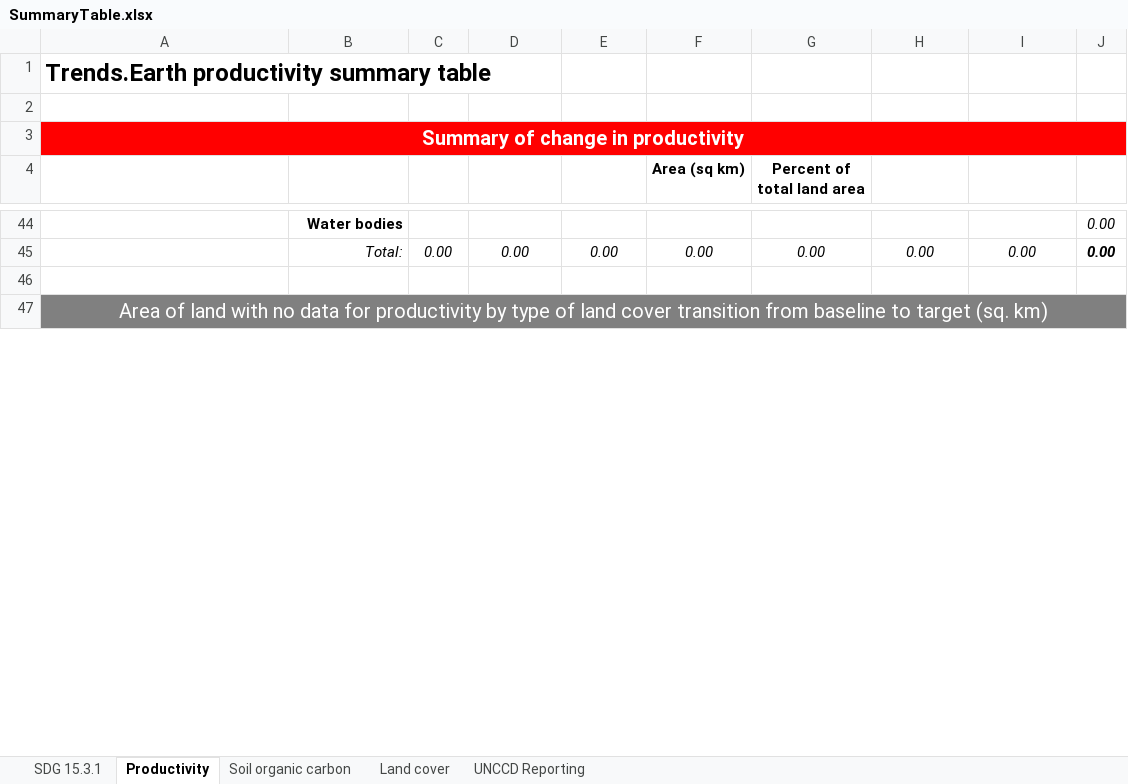
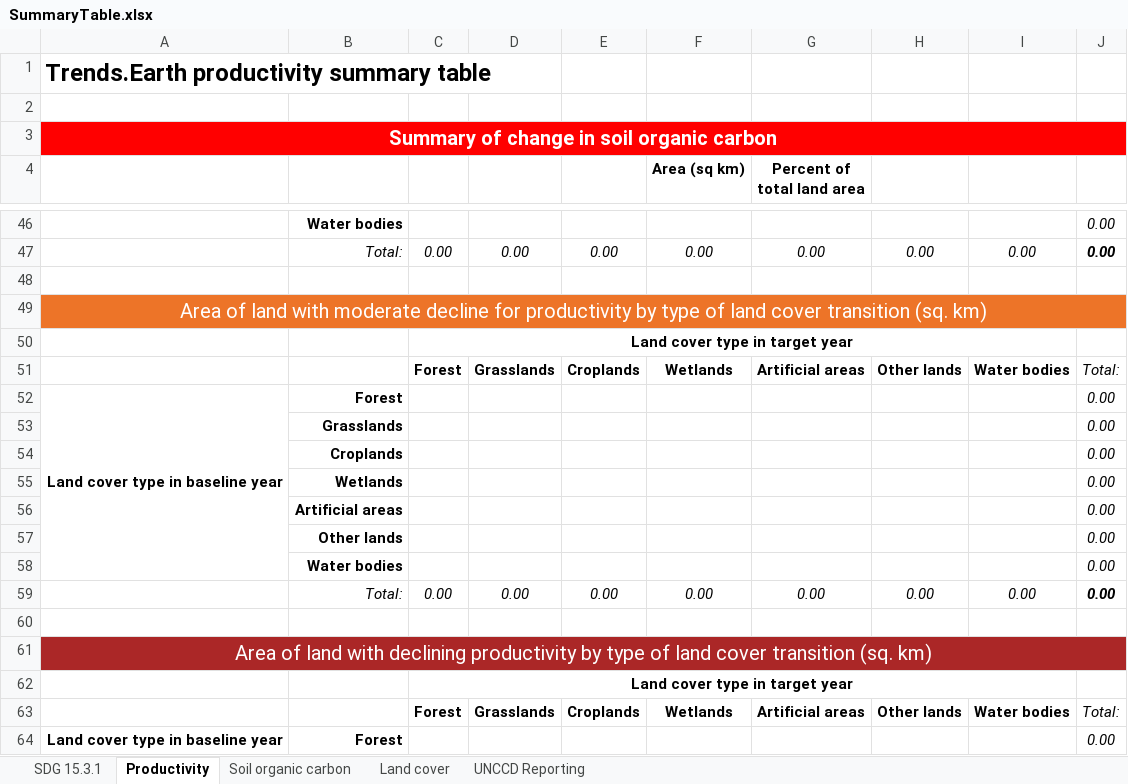
Before and after one commit to ConservationInternational/trends.earth, an Excel workbook: LDMP/data/SummaryTable.xlsx, sheet Productivity, drawn as a sheet; only a part is shown, gaps mark what is left out; values as stored, in another font and other column widths than the file's, no borders; addresses are those after the commit; the diff covers the shown part only; the diff names each change by its address in the sheet, - before the commit and + after, or states it on an @@ line.

Commit message:
Update table.

```diff
--- a/LDMP/data/SummaryTable.xlsx (sheet Productivity)
+++ b/LDMP/data/SummaryTable.xlsx (sheet Productivity)
-A3: Summary of change in productivity
+A3: Summary of change in soil organic carbon
-A49: …land with no data for productivity by type of land cover transition from baseline to target (sq. km)
+A49: …land with moderate decline for productivity by type of land cover transition (sq. km)
-A49 fill: #808080
+A49 fill: #ED7428
-B49:J49 fill: none
+B49:J49 fill: #ED7428
+row 50:  |  | Land cover type in target year
+row 51:  |  | Forest | Grasslands | Croplands | Wetlands | Artificial areas | Other lands | Water bodies | Total:
+row 52: Land cover type in baseline year | Forest |  |  |  |  |  |  |  | 0.00
+row 53:  | Grasslands |  |  |  |  |  |  |  | 0.00
+row 54:  | Croplands |  |  |  |  |  |  |  | 0.00
+row 55:  | Wetlands |  |  |  |  |  |  |  | 0.00
+row 56:  | Artificial areas |  |  |  |  |  |  |  | 0.00
+row 57:  | Other lands |  |  |  |  |  |  |  | 0.00
+row 58:  | Water bodies |  |  |  |  |  |  |  | 0.00
+row 59:  | Total: | 0.00 | 0.00 | 0.00 | 0.00 | 0.00 | 0.00 | 0.00 | 0.00
+row 60: (empty)
+row 61: Area of land with declining productivity by type of land cover transition (sq. km)
+row 62:  |  | Land cover type in target year
+row 63:  |  | Forest | Grasslands | Croplands | Wetlands | Artificial areas | Other lands | Water bodies | Total:
+row 64: Land cover type in baseline year | Forest |  |  |  |  |  |  |  | 0.00
```
Also changed, not shown: 11 added rows, 3 edited cells and cell formats elsewhere in this sheet, sheet UNCCD Reporting, formulas that keep their value.
